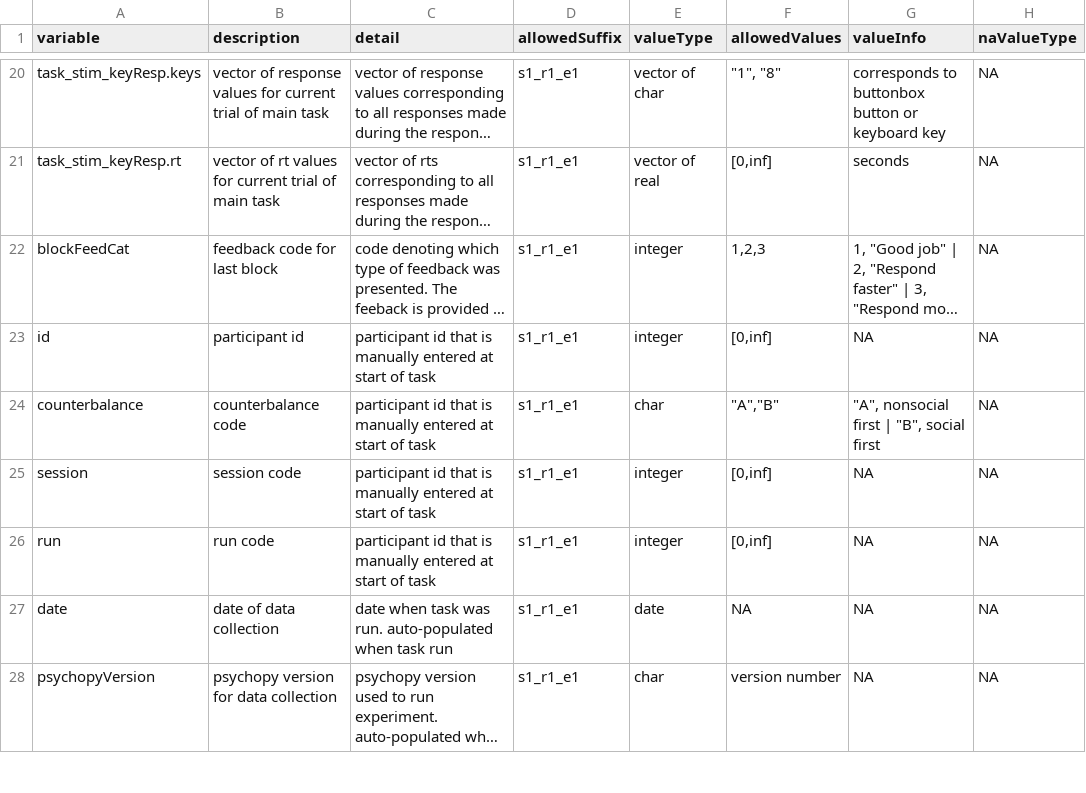
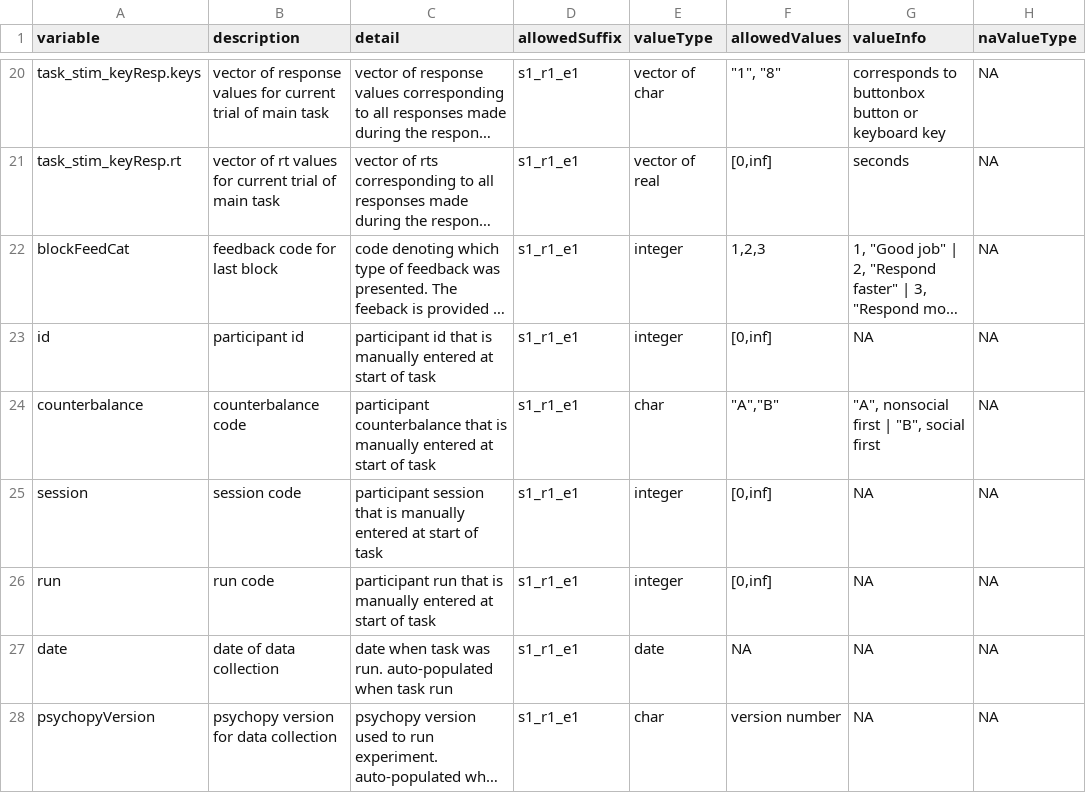
Before and after one commit to NDCLab/social-flanker-eeg-dataset, a CSV file: data-monitoring/data-dictionary/flanker-basic-v5-datadict.csv, drawn as a sheet; only a part is shown, gaps mark what is left out; long unchanged cells end in …; the diff names each change by its address in the sheet, - before the commit and + after, or states it on an @@ line.

Commit message:
Update flanker-basic-v5-datadict.csv
The details for counterbalance, session, and run were all identical to id. Made a minor change to each, as follows:

participant counterbalance that is manually entered at start of task
participant session that is manually entered at start of task

@jessb0t
participant run that is manually entered at start of task

```diff
--- a/data-monitoring/data-dictionary/flanker-basic-v5-datadict.csv
+++ b/data-monitoring/data-dictionary/flanker-basic-v5-datadict.csv
-C24 (detail): participant id that is…
+C24 (detail): participant counterbalance that is…
-C25 (detail): participant id that is…
+C25 (detail): participant session that is…
-C26 (detail): participant id that is…
+C26 (detail): participant run that is…
```
